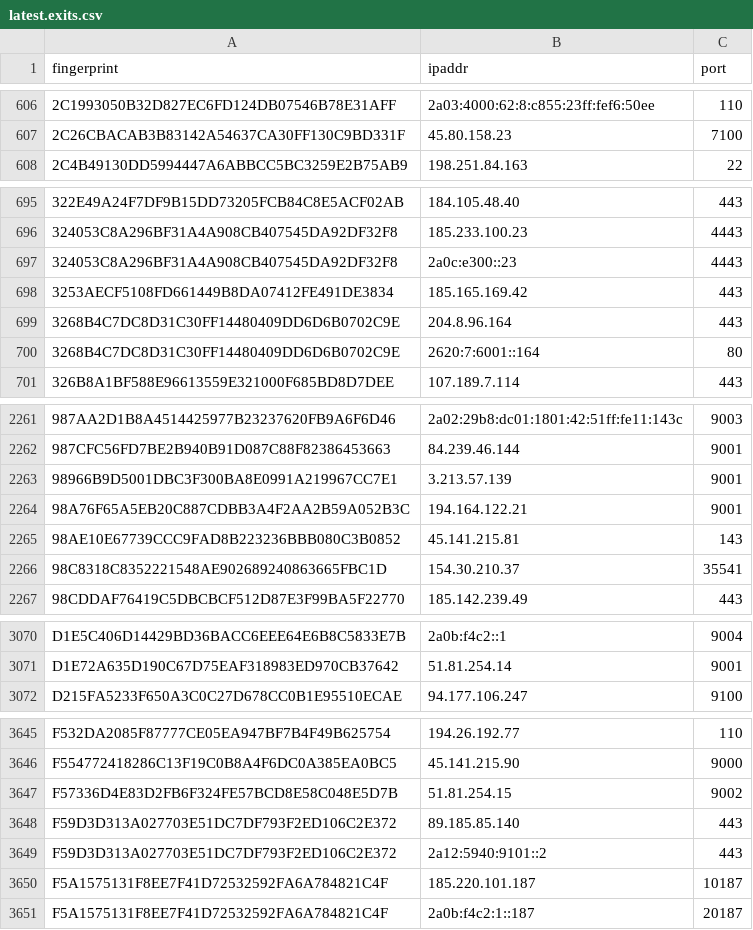
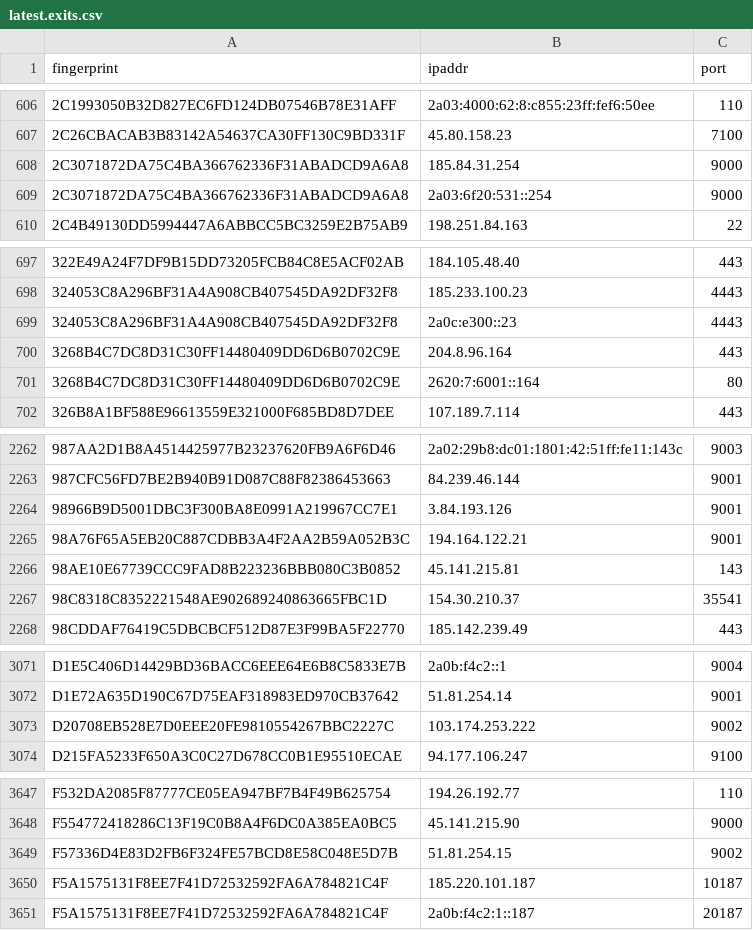
Before and after one commit to alireza-rezaee/tor-nodes, a CSV file: latest.exits.csv, drawn as a sheet; only a part is shown, gaps mark what is left out.

```diff
--- a/latest.exits.csv
+++ b/latest.exits.csv
@@ -607,2 +607,4 @@ fingerprint, ipaddr, port
 2C26CBACAB3B83142A54637CA30FF130C9BD331F, 45.80.158.23, 7100
+2C3071872DA75C4BA366762336F31ABADCD9A6A8, 185.84.31.254, 9000
+2C3071872DA75C4BA366762336F31ABADCD9A6A8, 2a03:6f20:531::254, 9000
 2C4B49130DD5994447A6ABBCC5BC3259E2B75AB9, 198.251.84.163, 22
@@ -697,3 +699,2 @@ fingerprint, ipaddr, port
 324053C8A296BF31A4A908CB407545DA92DF32F8, 2a0c:e300::23, 4443
-3253AECF5108FD661449B8DA07412FE491DE3834, 185.165.169.42, 443
 3268B4C7DC8D31C30FF14480409DD6D6B0702C9E, 204.8.96.164, 443
@@ -2262,3 +2263,3 @@ fingerprint, ipaddr, port
 987CFC56FD7BE2B940B91D087C88F82386453663, 84.239.46.144, 9001
-98966B9D5001DBC3F300BA8E0991A219967CC7E1, 3.213.57.139, 9001
+98966B9D5001DBC3F300BA8E0991A219967CC7E1, 3.84.193.126, 9001
 98A76F65A5EB20C887CDBB3A4F2AA2B59A052B3C, 194.164.122.21, 9001
@@ -3071,2 +3072,3 @@ D1E5C406D14429BD36BACC6EEE64E6B8C5833E7B, 2a0b:f4c2::1, 9004
 D1E72A635D190C67D75EAF318983ED970CB37642, 51.81.254.14, 9001
+D20708EB528E7D0EEE20FE9810554267BBC2227C, 103.174.253.222, 9002
 D215FA5233F650A3C0C27D678CC0B1E95510ECAE, 94.177.106.247, 9100
@@ -3647,4 +3649,2 @@ F554772418286C13F19C0B8A4F6DC0A385EA0BC5, 45.141.215.90, 9000
 F57336D4E83D2FB6F324FE57BCD8E58C048E5D7B, 51.81.254.15, 9002
-F59D3D313A027703E51DC7DF793F2ED106C2E372, 89.185.85.140, 443
-F59D3D313A027703E51DC7DF793F2ED106C2E372, 2a12:5940:9101::2, 443
 F5A1575131F8EE7F41D72532592FA6A784821C4F, 185.220.101.187, 10187
```
Also changed, not shown: latest.all.csv, latest.guards.csv.
